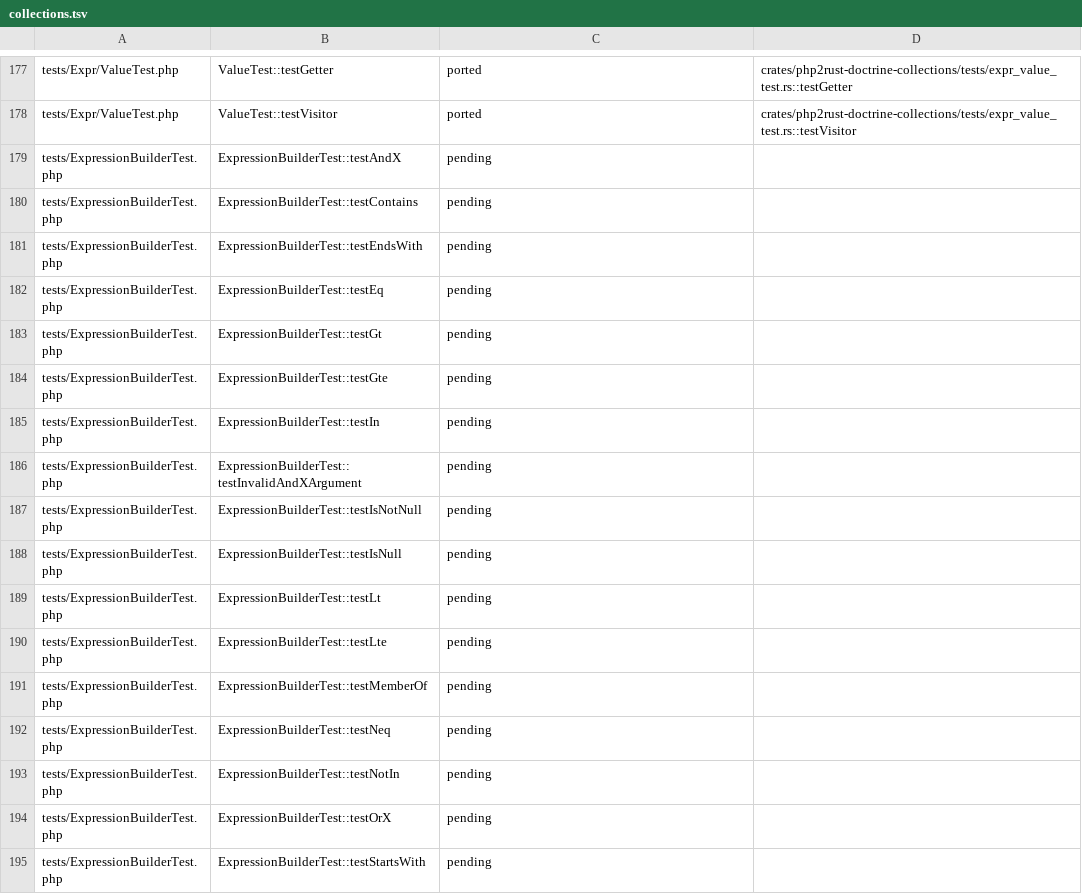
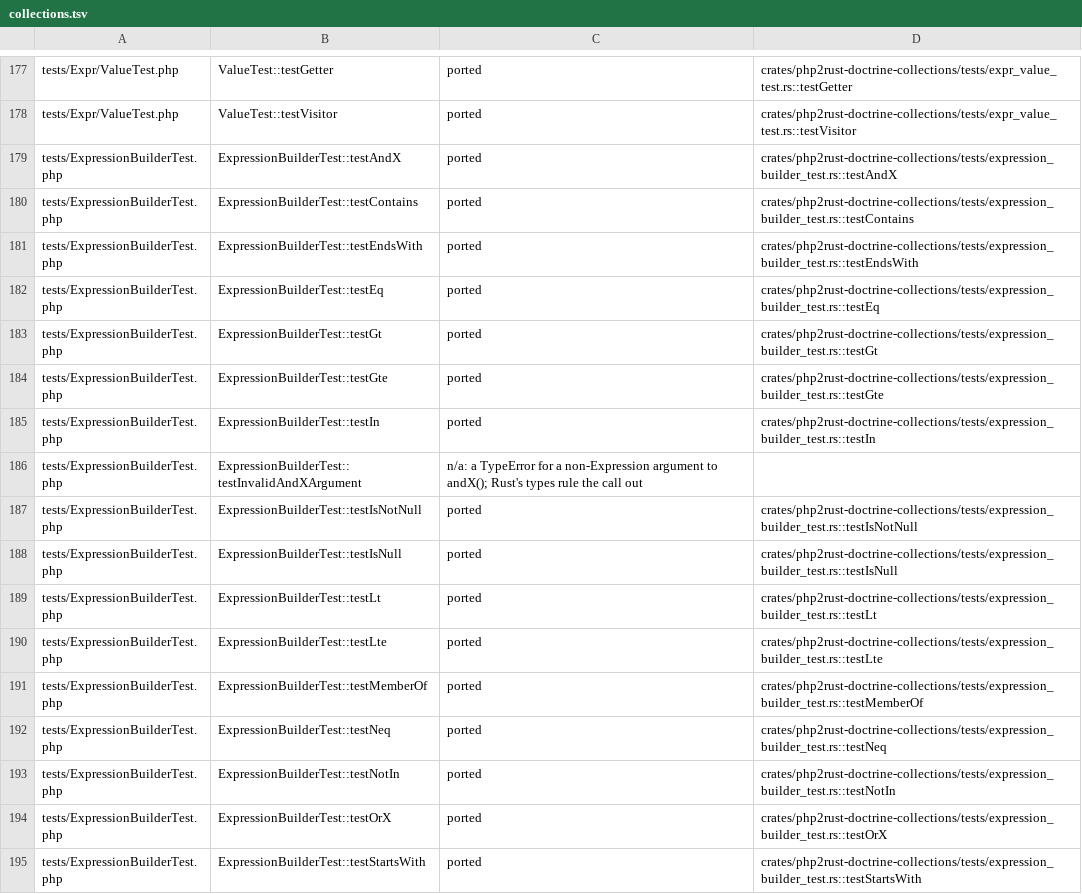
Before and after one commit to D-Nations/php2rust-doctrine-orm, a TSV file: parity/doctrine/collections.tsv, drawn as a sheet; only a part is shown, gaps mark what is left out.

```diff
--- a/parity/doctrine/collections.tsv
+++ b/parity/doctrine/collections.tsv
@@ -178,18 +178,18 @@ tests/Expr/ValueTest.php	ValueTest::testGetter	ported	crates/php2rust-doctrine-c
 tests/Expr/ValueTest.php	ValueTest::testVisitor	ported	crates/php2rust-doctrine-collections/tests/expr_value_test.rs::testVisitor
-tests/ExpressionBuilderTest.php	ExpressionBuilderTest::testAndX	pending	
-tests/ExpressionBuilderTest.php	ExpressionBuilderTest::testContains	pending	
-tests/ExpressionBuilderTest.php	ExpressionBuilderTest::testEndsWith	pending	
-tests/ExpressionBuilderTest.php	ExpressionBuilderTest::testEq	pending	
-tests/ExpressionBuilderTest.php	ExpressionBuilderTest::testGt	pending	
-tests/ExpressionBuilderTest.php	ExpressionBuilderTest::testGte	pending	
-tests/ExpressionBuilderTest.php	ExpressionBuilderTest::testIn	pending	
-tests/ExpressionBuilderTest.php	ExpressionBuilderTest::testInvalidAndXArgument	pending	
-tests/ExpressionBuilderTest.php	ExpressionBuilderTest::testIsNotNull	pending	
-tests/ExpressionBuilderTest.php	ExpressionBuilderTest::testIsNull	pending	
-tests/ExpressionBuilderTest.php	ExpressionBuilderTest::testLt	pending	
-tests/ExpressionBuilderTest.php	ExpressionBuilderTest::testLte	pending	
-tests/ExpressionBuilderTest.php	ExpressionBuilderTest::testMemberOf	pending	
-tests/ExpressionBuilderTest.php	ExpressionBuilderTest::testNeq	pending	
-tests/ExpressionBuilderTest.php	ExpressionBuilderTest::testNotIn	pending	
-tests/ExpressionBuilderTest.php	ExpressionBuilderTest::testOrX	pending	
-tests/ExpressionBuilderTest.php	ExpressionBuilderTest::testStartsWith	pending	
+tests/ExpressionBuilderTest.php	ExpressionBuilderTest::testAndX	ported	crates/php2rust-doctrine-collections/tests/expression_builder_test.rs::testAndX
+tests/ExpressionBuilderTest.php	ExpressionBuilderTest::testContains	ported	crates/php2rust-doctrine-collections/tests/expression_builder_test.rs::testContains
+tests/ExpressionBuilderTest.php	ExpressionBuilderTest::testEndsWith	ported	crates/php2rust-doctrine-collections/tests/expression_builder_test.rs::testEndsWith
+tests/ExpressionBuilderTest.php	ExpressionBuilderTest::testEq	ported	crates/php2rust-doctrine-collections/tests/expression_builder_test.rs::testEq
+tests/ExpressionBuilderTest.php	ExpressionBuilderTest::testGt	ported	crates/php2rust-doctrine-collections/tests/expression_builder_test.rs::testGt
+tests/ExpressionBuilderTest.php	ExpressionBuilderTest::testGte	ported	crates/php2rust-doctrine-collections/tests/expression_builder_test.rs::testGte
+tests/ExpressionBuilderTest.php	ExpressionBuilderTest::testIn	ported	crates/php2rust-doctrine-collections/tests/expression_builder_test.rs::testIn
+tests/ExpressionBuilderTest.php	ExpressionBuilderTest::testInvalidAndXArgument	n/a: a TypeError for a non-Expression argument to andX(); Rust's types rule the call out	
+tests/ExpressionBuilderTest.php	ExpressionBuilderTest::testIsNotNull	ported	crates/php2rust-doctrine-collections/tests/expression_builder_test.rs::testIsNotNull
+tests/ExpressionBuilderTest.php	ExpressionBuilderTest::testIsNull	ported	crates/php2rust-doctrine-collections/tests/expression_builder_test.rs::testIsNull
+tests/ExpressionBuilderTest.php	ExpressionBuilderTest::testLt	ported	crates/php2rust-doctrine-collections/tests/expression_builder_test.rs::testLt
+tests/ExpressionBuilderTest.php	ExpressionBuilderTest::testLte	ported	crates/php2rust-doctrine-collections/tests/expression_builder_test.rs::testLte
+tests/ExpressionBuilderTest.php	ExpressionBuilderTest::testMemberOf	ported	crates/php2rust-doctrine-collections/tests/expression_builder_test.rs::testMemberOf
+tests/ExpressionBuilderTest.php	ExpressionBuilderTest::testNeq	ported	crates/php2rust-doctrine-collections/tests/expression_builder_test.rs::testNeq
+tests/ExpressionBuilderTest.php	ExpressionBuilderTest::testNotIn	ported	crates/php2rust-doctrine-collections/tests/expression_builder_test.rs::testNotIn
+tests/ExpressionBuilderTest.php	ExpressionBuilderTest::testOrX	ported	crates/php2rust-doctrine-collections/tests/expression_builder_test.rs::testOrX
+tests/ExpressionBuilderTest.php	ExpressionBuilderTest::testStartsWith	ported	crates/php2rust-doctrine-collections/tests/expression_builder_test.rs::testStartsWith
```
Also changed, not shown: parity/classes/doctrine/collections.tsv, parity/sources.tsv, 3 other files.
